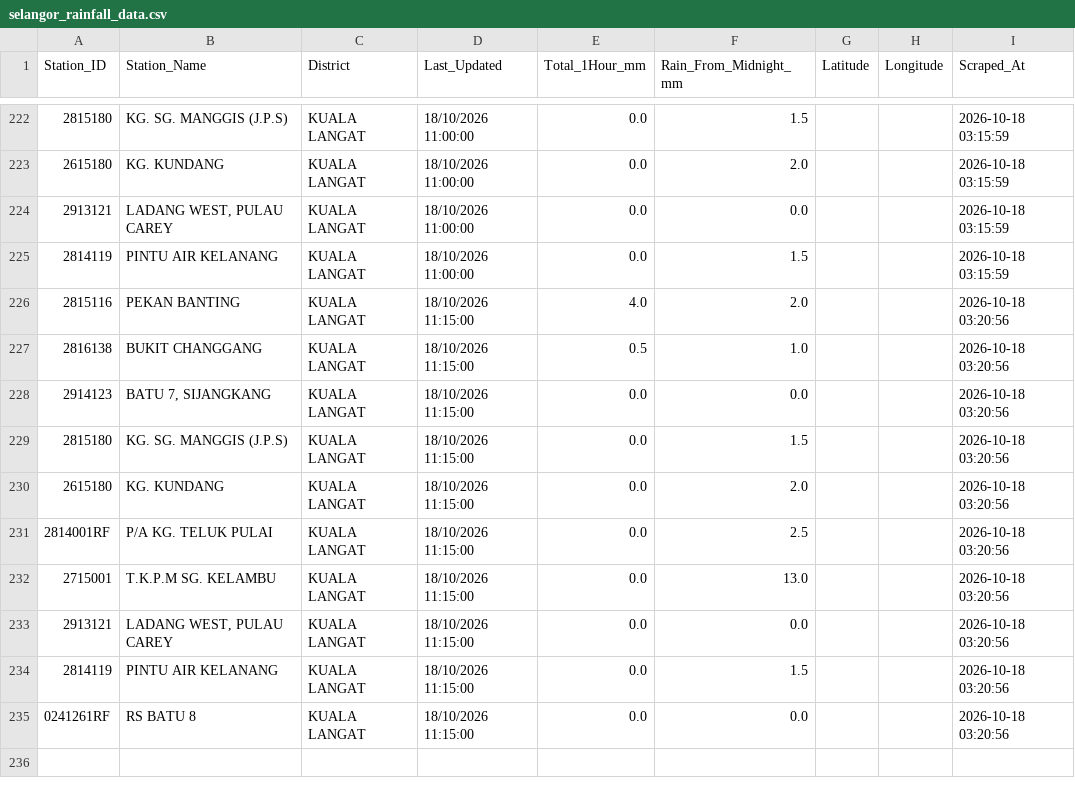
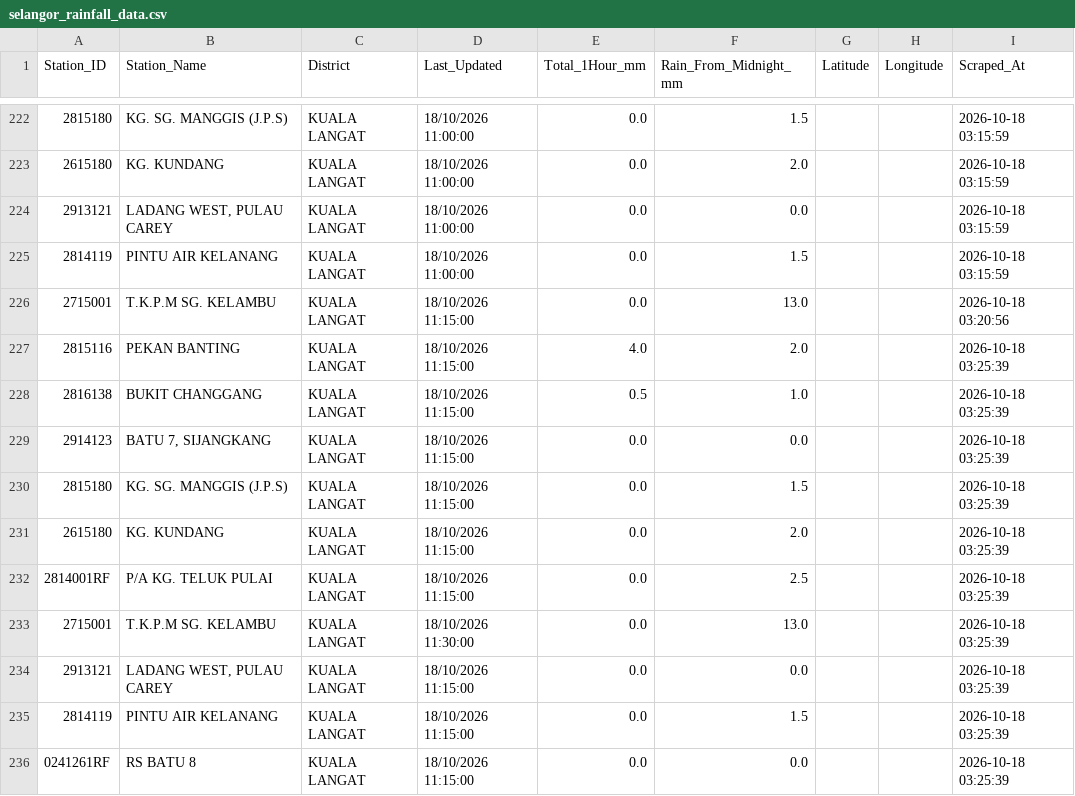
Before and after one commit to samanghs/banjir-rainfall, a CSV file: selangor_rainfall_data.csv, drawn as a sheet; only a part is shown, gaps mark what is left out.

```diff
--- a/selangor_rainfall_data.csv
+++ b/selangor_rainfall_data.csv
@@ -225,11 +225,12 @@ Station_ID,Station_Name,District,Last_Updated,Total_1Hour_mm,Rain_From_Midnight_
 2814119,PINTU AIR KELANANG,KUALA LANGAT,18/10/2026 11:00:00,0.0,1.5,,,2026-10-18 03:15:59
-2815116,PEKAN BANTING,KUALA LANGAT,18/10/2026 11:15:00,4.0,2.0,,,2026-10-18 03:20:56
-2816138,BUKIT CHANGGANG,KUALA LANGAT,18/10/2026 11:15:00,0.5,1.0,,,2026-10-18 03:20:56
-2914123,"BATU 7, SIJANGKANG",KUALA LANGAT,18/10/2026 11:15:00,0.0,0.0,,,2026-10-18 03:20:56
-2815180,KG. SG. MANGGIS (J.P.S),KUALA LANGAT,18/10/2026 11:15:00,0.0,1.5,,,2026-10-18 03:20:56
-2615180,KG. KUNDANG,KUALA LANGAT,18/10/2026 11:15:00,0.0,2.0,,,2026-10-18 03:20:56
-2814001RF,P/A KG. TELUK PULAI,KUALA LANGAT,18/10/2026 11:15:00,0.0,2.5,,,2026-10-18 03:20:56
 2715001,T.K.P.M SG. KELAMBU,KUALA LANGAT,18/10/2026 11:15:00,0.0,13.0,,,2026-10-18 03:20:56
-2913121,"LADANG WEST, PULAU CAREY",KUALA LANGAT,18/10/2026 11:15:00,0.0,0.0,,,2026-10-18 03:20:56
-2814119,PINTU AIR KELANANG,KUALA LANGAT,18/10/2026 11:15:00,0.0,1.5,,,2026-10-18 03:20:56
-0241261RF,RS BATU 8,KUALA LANGAT,18/10/2026 11:15:00,0.0,0.0,,,2026-10-18 03:20:56
+2815116,PEKAN BANTING,KUALA LANGAT,18/10/2026 11:15:00,4.0,2.0,,,2026-10-18 03:25:39
+2816138,BUKIT CHANGGANG,KUALA LANGAT,18/10/2026 11:15:00,0.5,1.0,,,2026-10-18 03:25:39
+2914123,"BATU 7, SIJANGKANG",KUALA LANGAT,18/10/2026 11:15:00,0.0,0.0,,,2026-10-18 03:25:39
+2815180,KG. SG. MANGGIS (J.P.S),KUALA LANGAT,18/10/2026 11:15:00,0.0,1.5,,,2026-10-18 03:25:39
+2615180,KG. KUNDANG,KUALA LANGAT,18/10/2026 11:15:00,0.0,2.0,,,2026-10-18 03:25:39
+2814001RF,P/A KG. TELUK PULAI,KUALA LANGAT,18/10/2026 11:15:00,0.0,2.5,,,2026-10-18 03:25:39
+2715001,T.K.P.M SG. KELAMBU,KUALA LANGAT,18/10/2026 11:30:00,0.0,13.0,,,2026-10-18 03:25:39
+2913121,"LADANG WEST, PULAU CAREY",KUALA LANGAT,18/10/2026 11:15:00,0.0,0.0,,,2026-10-18 03:25:39
+2814119,PINTU AIR KELANANG,KUALA LANGAT,18/10/2026 11:15:00,0.0,1.5,,,2026-10-18 03:25:39
+0241261RF,RS BATU 8,KUALA LANGAT,18/10/2026 11:15:00,0.0,0.0,,,2026-10-18 03:25:39
```
